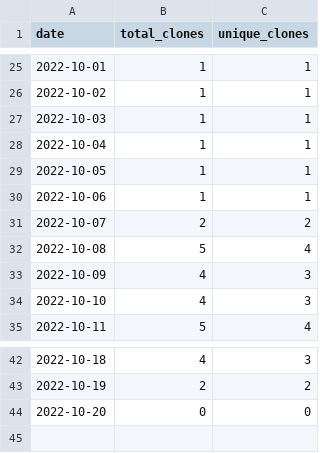
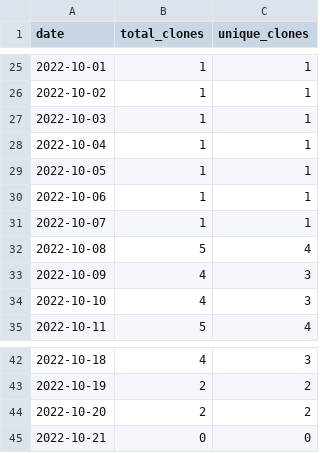
Before and after one commit to MatthewBentz/Comp3700, a CSV file: .traffic/clones.csv, drawn as a sheet; only a part is shown, gaps mark what is left out.

Commit message:
Updating repository traffic graph

```diff
--- a/.traffic/clones.csv
+++ b/.traffic/clones.csv
@@ -30,3 +30,3 @@ date,total_clones,unique_clones
 2022-10-06,1,1
-2022-10-07,2,2
+2022-10-07,1,1
 2022-10-08,5,4
@@ -43,2 +43,3 @@ date,total_clones,unique_clones
 2022-10-19,2,2
-2022-10-20,0,0
+2022-10-20,2,2
+2022-10-21,0,0
```
Also changed, not shown: .traffic/views.csv, 3 other files.
